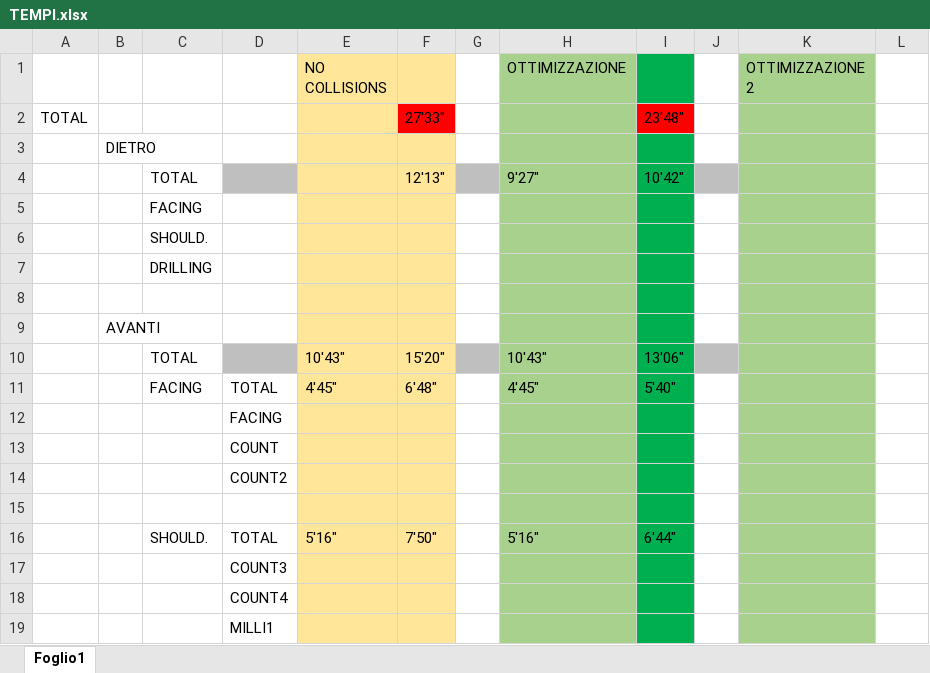
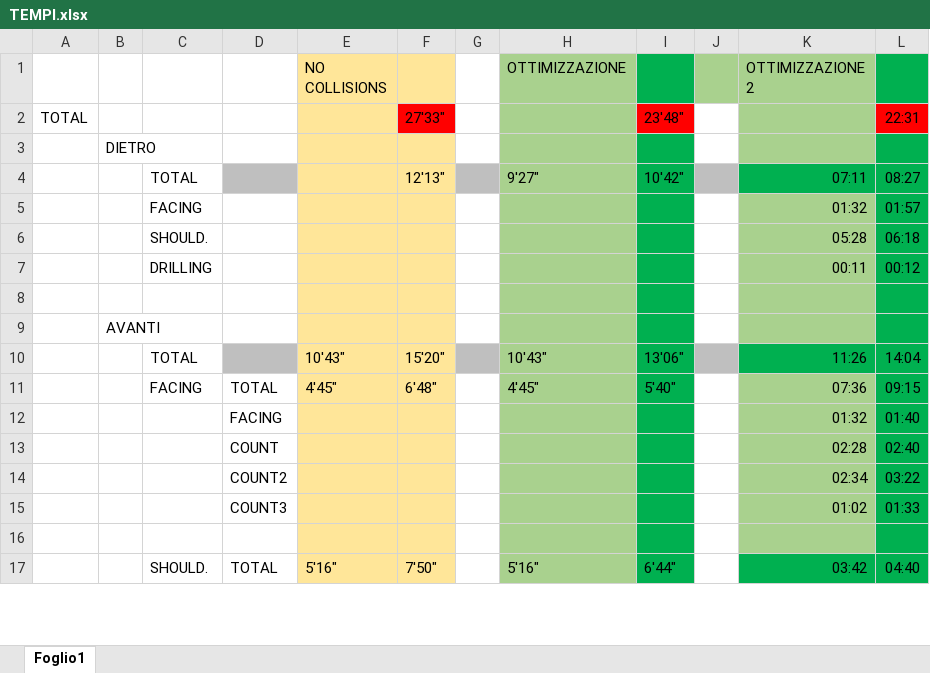
Before and after one commit to RobertoBochet/catia-project, an Excel workbook: TEMPI.xlsx, sheet Foglio1, drawn as a sheet; only a part is shown; values as stored, in another font and other column widths than the file's, no borders; removed rows and columns are numbered as before the commit, all else as after; the diff covers the shown part only; the diff names each change by its address in the sheet, - before the commit and + after, or states it on an @@ line.

Commit message:
Update TEMPI.xlsx

```diff
--- a/TEMPI.xlsx (sheet Foglio1)
+++ b/TEMPI.xlsx (sheet Foglio1)
-J1 fill: none
+J1 fill: #A9D18E
-L1 fill: none
+L1 fill: #00B050
-L2: (empty)
+L2: 22:31
-L2 fill: none
+L2 fill: #FF0000
-L3:L4 fill: none
+L3:L4 fill: #00B050
-K4 (OTTIMIZZAZIONE 2): (empty)
+K4 (OTTIMIZZAZIONE 2): 07:11
-K4 fill: #A9D18E
+K4 fill: #00B050
-L4: (empty)
+L4: 08:27
-row 5:  |  | FACING
-row 6:  |  | SHOULD.
-row 7:  |  | DRILLING
+row 5:  |  | FACING |  |  |  |  |  |  |  | 01:32 | 01:57
+row 6:  |  | SHOULD. |  |  |  |  |  |  |  | 05:28 | 06:18
+row 7:  |  | DRILLING |  |  |  |  |  |  |  | 00:11 | 00:12
-L8:L11 fill: none
+L8:L11 fill: #00B050
-K10 (OTTIMIZZAZIONE 2): (empty)
+K10 (OTTIMIZZAZIONE 2): 11:26
-K10 fill: #A9D18E
+K10 fill: #00B050
-L10: (empty)
+L10: 14:04
-K11 (OTTIMIZZAZIONE 2): (empty)
+K11 (OTTIMIZZAZIONE 2): 07:36
-L11: (empty)
+L11: 09:15
-row 12:  |  |  | FACING
-row 13:  |  |  | COUNT
-row 14:  |  |  | COUNT2
+row 12:  |  |  | FACING |  |  |  |  |  |  | 01:32 | 01:40
+row 13:  |  |  | COUNT |  |  |  |  |  |  | 02:28 | 02:40
+row 14:  |  |  | COUNT2 |  |  |  |  |  |  | 02:34 | 03:22
+row 15:  |  |  | COUNT3 |  |  |  |  |  |  | 01:02 | 01:33
-L16:L17 fill: none
+L16:L17 fill: #00B050
-K17 (OTTIMIZZAZIONE 2): (empty)
+K17 (OTTIMIZZAZIONE 2): 03:42
-K17 fill: #A9D18E
+K17 fill: #00B050
-L17: (empty)
+L17: 04:40
-row 17:  |  |  | COUNT3
-row 18:  |  |  | COUNT4
-row 19:  |  |  | MILLI1
```
Also changed, not shown: 10 added rows, 8 removed rows, 2 edited cells and cell formats elsewhere in this sheet.
